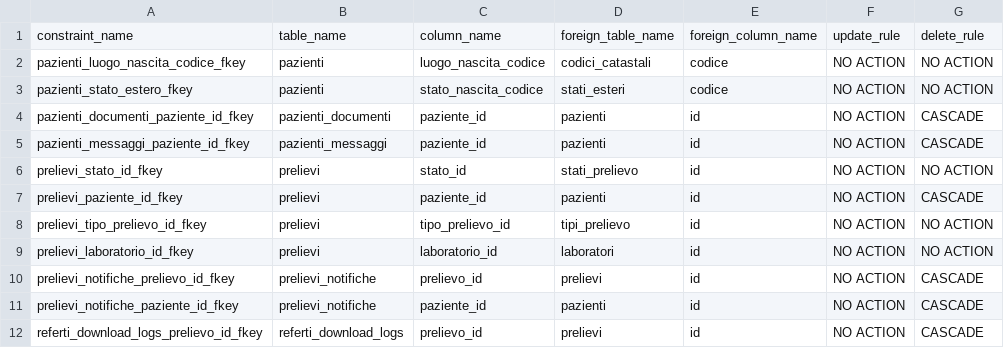
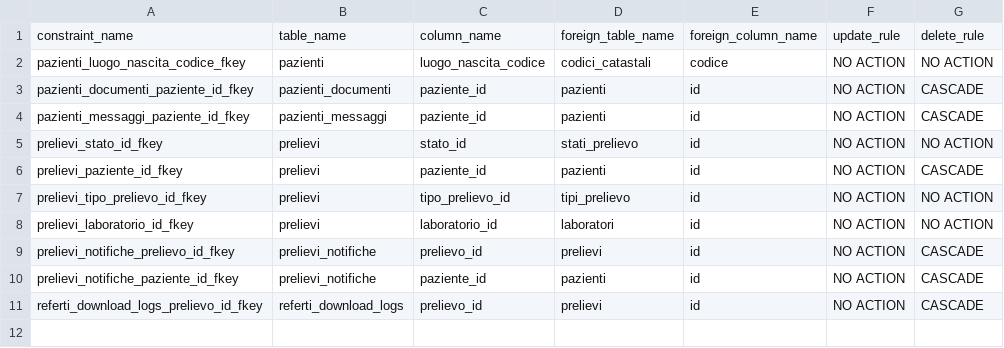
Before and after one commit to Bronchino/GyneLab, a CSV file: foreign_keys.csv, drawn as a sheet; the diff names each change by its address in the sheet, - before the commit and + after, or states it on an @@ line.

```diff
--- a/foreign_keys.csv
+++ b/foreign_keys.csv
-row 3: pazienti_stato_estero_fkey | pazienti | stato_nascita_codice | stati_esteri | codice | NO ACTION | NO ACTION
```
Also changed, not shown: schema_columns.csv, 34 other files.
